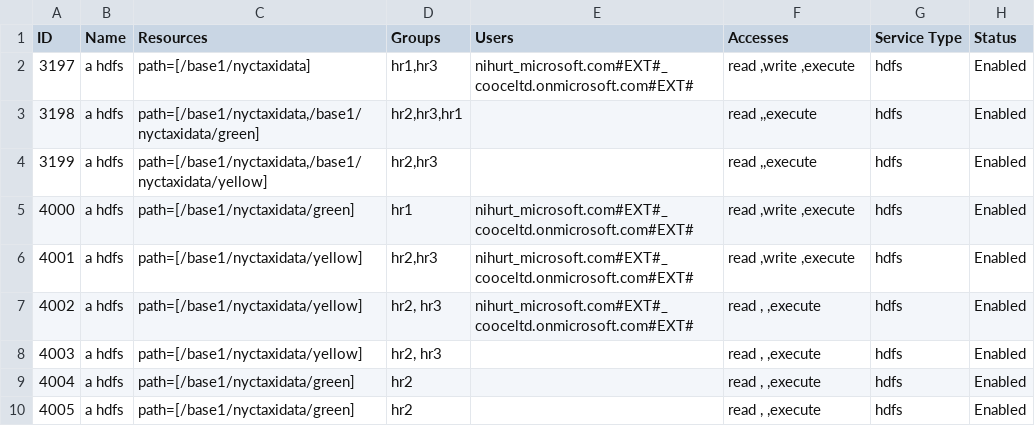
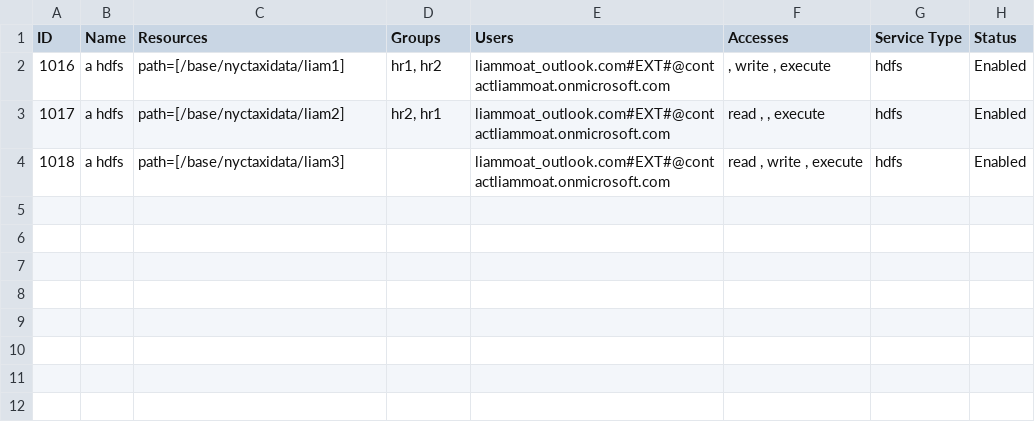
Before and after one commit to hurtn/ranger-migration, a CSV file: NHPolicySample.csv, drawn as a sheet.

Commit message:
Graph and DataLake APIs added

```diff
--- a/NHPolicySample.csv
+++ b/NHPolicySample.csv
@@ -1,10 +1,4 @@
 ID,Name,Resources,Groups,Users,Accesses,Service Type,Status
-3197,a hdfs,path=[/base1/nyctaxidata],"hr1,hr3",nihurt_microsoft.com#EXT#_cooceltd.onmicrosoft.com#EXT#,"read ,write ,execute",hdfs,Enabled
-3198,a hdfs,"path=[/base1/nyctaxidata,/base1/nyctaxidata/green]","hr2,hr3,hr1",,"read ,,execute",hdfs,Enabled
-3199,a hdfs,"path=[/base1/nyctaxidata,/base1/nyctaxidata/yellow]","hr2,hr3",,"read ,,execute",hdfs,Enabled
-4000,a hdfs,path=[/base1/nyctaxidata/green],hr1,nihurt_microsoft.com#EXT#_cooceltd.onmicrosoft.com#EXT#,"read ,write ,execute",hdfs,Enabled
-4001,a hdfs,path=[/base1/nyctaxidata/yellow],"hr2,hr3",nihurt_microsoft.com#EXT#_cooceltd.onmicrosoft.com#EXT#,"read ,write ,execute",hdfs,Enabled
-4002,a hdfs,path=[/base1/nyctaxidata/yellow],"hr2, hr3",nihurt_microsoft.com#EXT#_cooceltd.onmicrosoft.com#EXT#,"read , ,execute",hdfs,Enabled
-4003,a hdfs,path=[/base1/nyctaxidata/yellow],"hr2, hr3",,"read , ,execute",hdfs,Enabled
-4004,a hdfs,path=[/base1/nyctaxidata/green],hr2,,"read , ,execute",hdfs,Enabled
-4005,a hdfs,path=[/base1/nyctaxidata/green],hr2,,"read , ,execute",hdfs,Enabled
+1016,a hdfs,path=[/base/nyctaxidata/liam1],"hr1, hr2",liammoat_outlook.com#EXT#@contactliammoat.onmicrosoft.com  ," , write , execute",hdfs,Enabled
+1017,a hdfs,path=[/base/nyctaxidata/liam2],"hr2, hr1",liammoat_outlook.com#EXT#@contactliammoat.onmicrosoft.com  ,"read , , execute",hdfs,Enabled
+1018,a hdfs,path=[/base/nyctaxidata/liam3],"",liammoat_outlook.com#EXT#@contactliammoat.onmicrosoft.com  ,"read , write , execute",hdfs,Enabled
```
Also changed, not shown: 7 other files.
